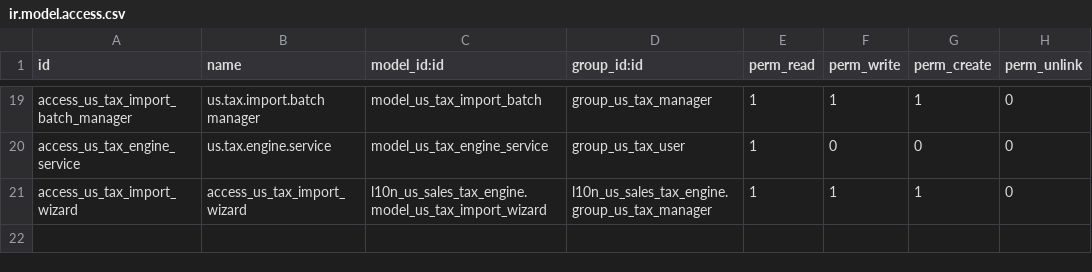
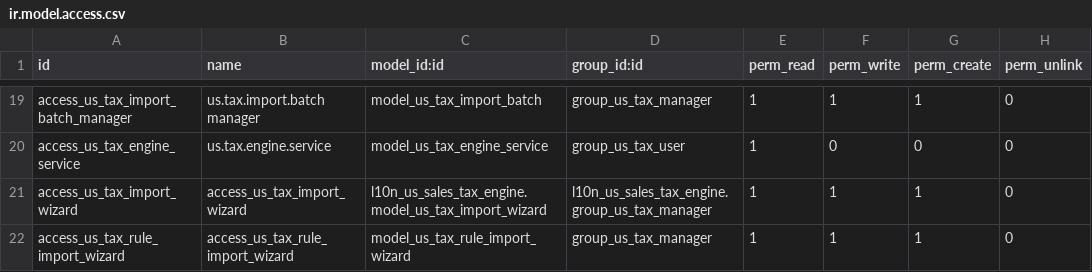
Before and after one commit to OCA/l10n-usa, a CSV file: l10n_us_sales_tax_engine/security/ir.model.access.csv, drawn as a sheet; only a part is shown, gaps mark what is left out; the diff names each change by its address in the sheet, - before the commit and + after, or states it on an @@ line.

```diff
--- a/l10n_us_sales_tax_engine/security/ir.model.access.csv
+++ b/l10n_us_sales_tax_engine/security/ir.model.access.csv
+row 22: access_us_tax_rule_import_wizard | access_us_tax_rule_import_wizard | model_us_tax_rule_import_wizard | group_us_tax_manager | 1 | 1 | 1 | 0
```
Also changed, not shown: 37 other files.
